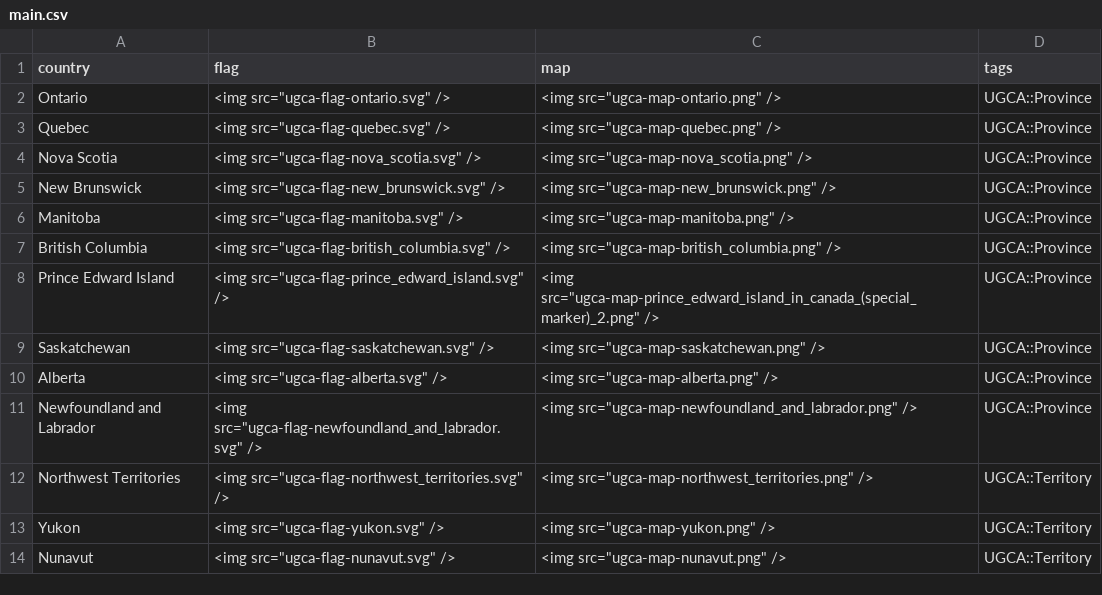
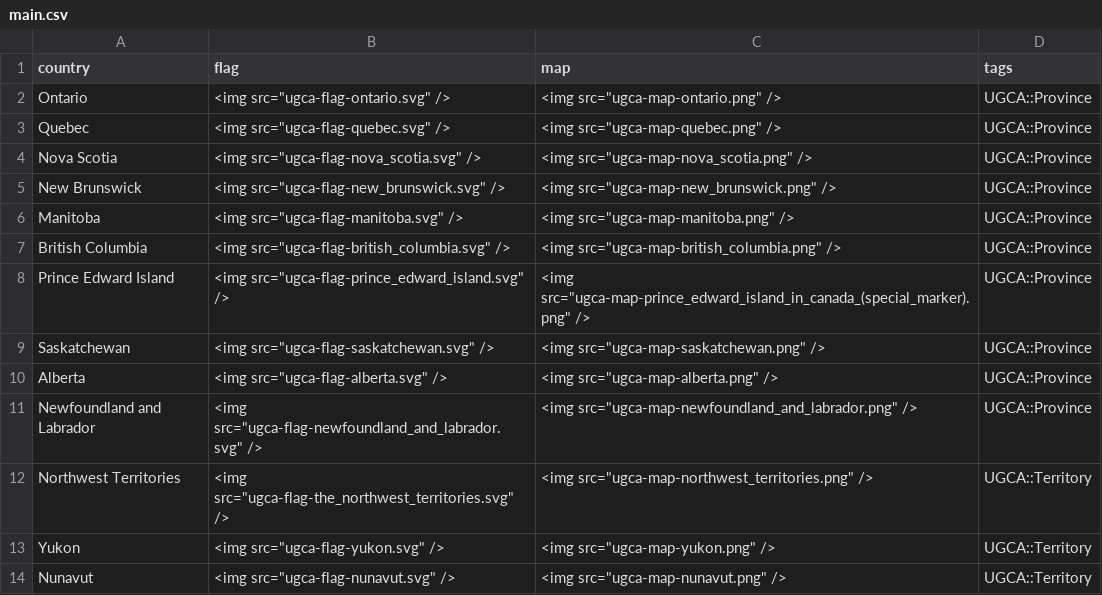
Before and after one commit to horwitz/ultimate-geography, a CSV file: src/data/main.csv, drawn as a sheet.

```diff
--- a/src/data/main.csv
+++ b/src/data/main.csv
@@ -7,3 +7,3 @@ Manitoba,"<img src=""ugca-flag-manitoba.svg"" />","<img src=""ugca-map-manitoba.
 British Columbia,"<img src=""ugca-flag-british_columbia.svg"" />","<img src=""ugca-map-british_columbia.png"" />",UGCA::Province
-Prince Edward Island,"<img src=""ugca-flag-prince_edward_island.svg"" />","<img src=""ugca-map-prince_edward_island_in_canada_(special_marker)_2.png"" />",UGCA::Province
+Prince Edward Island,"<img src=""ugca-flag-prince_edward_island.svg"" />","<img src=""ugca-map-prince_edward_island_in_canada_(special_marker).png"" />",UGCA::Province
 Saskatchewan,"<img src=""ugca-flag-saskatchewan.svg"" />","<img src=""ugca-map-saskatchewan.png"" />",UGCA::Province
@@ -11,3 +11,3 @@ Alberta,"<img src=""ugca-flag-alberta.svg"" />","<img src=""ugca-map-alberta.png
 Newfoundland and Labrador,"<img src=""ugca-flag-newfoundland_and_labrador.svg"" />","<img src=""ugca-map-newfoundland_and_labrador.png"" />",UGCA::Province
-Northwest Territories,"<img src=""ugca-flag-northwest_territories.svg"" />","<img src=""ugca-map-northwest_territories.png"" />",UGCA::Territory
+Northwest Territories,"<img src=""ugca-flag-the_northwest_territories.svg"" />","<img src=""ugca-map-northwest_territories.png"" />",UGCA::Territory
 Yukon,"<img src=""ugca-flag-yukon.svg"" />","<img src=""ugca-map-yukon.png"" />",UGCA::Territory
```
Also changed, not shown: src/data/country.csv, src/data/guid.csv, 13 other files.
